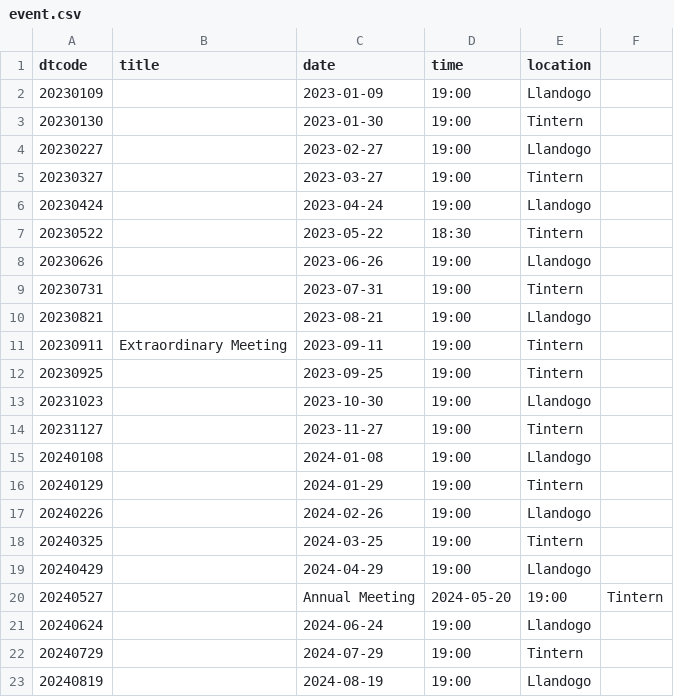
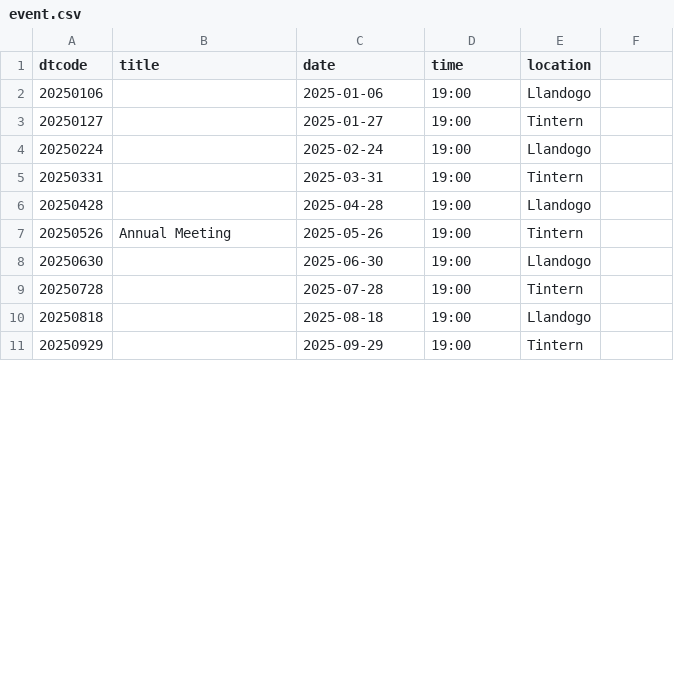
Before and after one commit to gitforsteve/wyevalleycc, a CSV file: data/event.csv, drawn as a sheet; only a part is shown; the diff covers the shown part only.

Commit message:
Changes and 2025 meetings

```diff
--- a/data/event.csv
+++ b/data/event.csv
@@ -1,23 +1,11 @@
 dtcode,title,date,time,location
-"20230109",,"2023-01-09","19:00",Llandogo
-"20230130",,"2023-01-30","19:00",Tintern
-"20230227",,"2023-02-27","19:00",Llandogo
-"20230327",,"2023-03-27","19:00",Tintern
-"20230424",,"2023-04-24","19:00",Llandogo
-"20230522",,"2023-05-22","18:30",Tintern
-"20230626",,"2023-06-26","19:00",Llandogo
-"20230731",,"2023-07-31","19:00",Tintern
-"20230821",,"2023-08-21","19:00",Llandogo
-"20230911","Extraordinary Meeting","2023-09-11","19:00",Tintern
-"20230925",,"2023-09-25","19:00",Tintern
-"20231023",,"2023-10-30","19:00",Llandogo
-"20231127",,"2023-11-27","19:00",Tintern
-"20240108",,"2024-01-08","19:00",Llandogo
-"20240129",,"2024-01-29","19:00",Tintern
-"20240226",,"2024-02-26","19:00",Llandogo
-"20240325",,"2024-03-25","19:00",Tintern
-"20240429",,"2024-04-29","19:00",Llandogo
-"20240527",,Annual Meeting,"2024-05-20","19:00",Tintern
-"20240624",,"2024-06-24","19:00",Llandogo
-"20240729",,"2024-07-29","19:00",Tintern
-"20240819",,"2024-08-19","19:00",Llandogo
+"20250106",,"2025-01-06","19:00",Llandogo
+"20250127",,"2025-01-27","19:00",Tintern
+"20250224",,"2025-02-24","19:00",Llandogo
+"20250331",,"2025-03-31","19:00",Tintern
+"20250428",,"2025-04-28","19:00",Llandogo
+"20250526",Annual Meeting,"2025-05-26","19:00",Tintern
+"20250630",,"2025-06-30","19:00",Llandogo
+"20250728",,"2025-07-28","19:00",Tintern
+"20250818",,"2025-08-18","19:00",Llandogo
+"20250929",,"2025-09-29","19:00",Tintern
```
Also changed, not shown: 1 removed row and 4 edited cells elsewhere in this file, data/councillor.csv, 5 other files.
